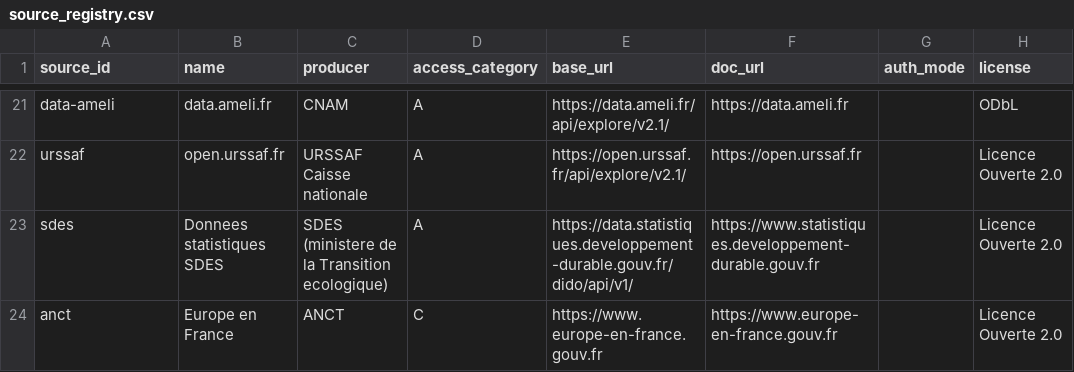
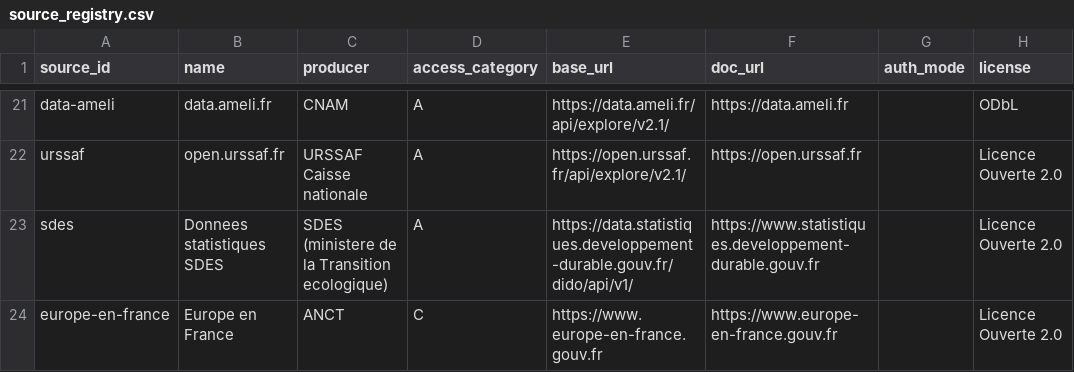
Before and after one commit to supertrampsss/500SIGNATURESV2, a CSV file: infra/seed/source_registry.csv, drawn as a sheet; only a part is shown, gaps mark what is left out; the diff names each change by its address in the sheet, - before the commit and + after, or states it on an @@ line.

```diff
--- a/infra/seed/source_registry.csv
+++ b/infra/seed/source_registry.csv
-A24 (source_id): anct
+A24 (source_id): europe-en-france
```
Also changed, not shown: infra/seed/dataset_registry.csv, 7 other files.
